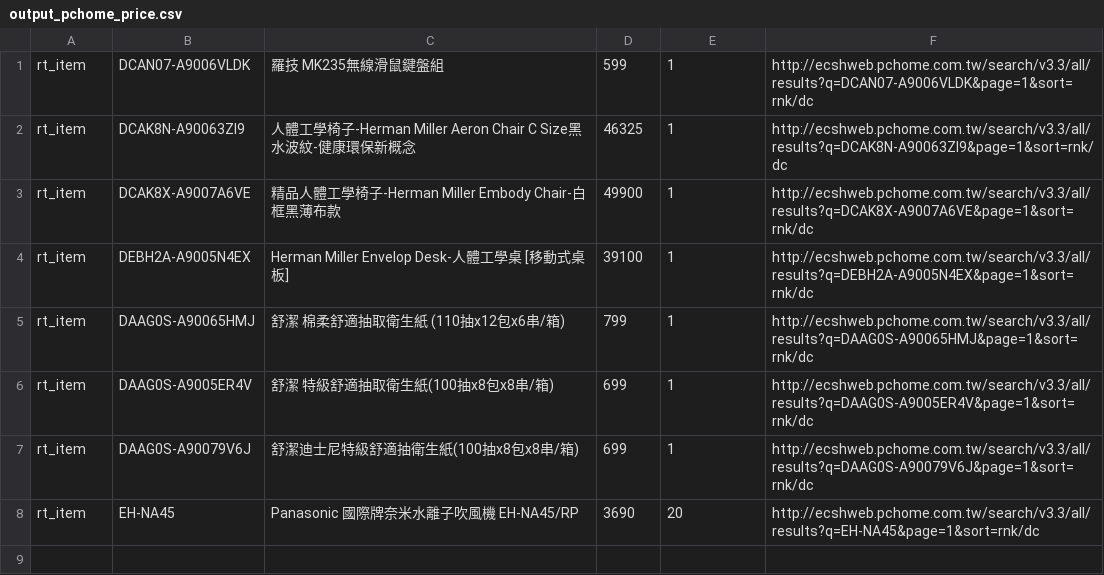
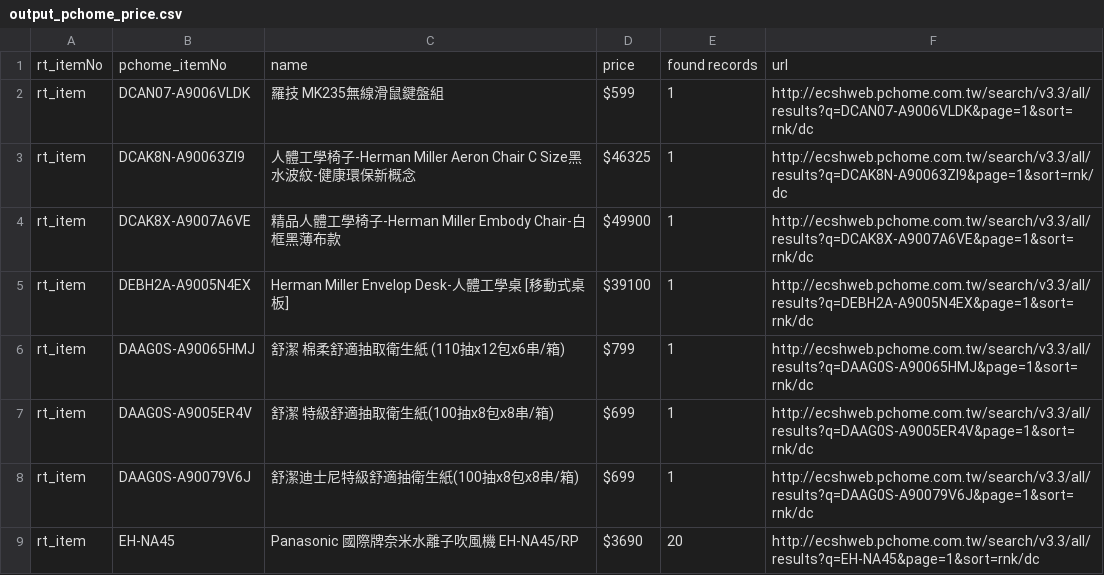
Before and after one commit to cbyem40/BrunswickEast, a CSV file: scrawlers/output_pchome_price.csv, drawn as a sheet.

Commit message:
add output csv title

```diff
--- a/scrawlers/output_pchome_price.csv
+++ b/scrawlers/output_pchome_price.csv
@@ -1,8 +1,9 @@
-rt_item,DCAN07-A9006VLDK,羅技 MK235無線滑鼠鍵盤組,599,1,http://ecshweb.pchome.com.tw/search/v3.3/all/results?q=DCAN07-A9006VLDK&page=1&sort=rnk/dc
-rt_item,DCAK8N-A90063ZI9,人體工學椅子-Herman Miller Aeron Chair C Size黑水波紋-健康環保新概念,46325,1,http://ecshweb.pchome.com.tw/search/v3.3/all/results?q=DCAK8N-A90063ZI9&page=1&sort=rnk/dc
-rt_item,DCAK8X-A9007A6VE,精品人體工學椅子-Herman Miller Embody Chair-白框黑薄布款,49900,1,http://ecshweb.pchome.com.tw/search/v3.3/all/results?q=DCAK8X-A9007A6VE&page=1&sort=rnk/dc
-rt_item,DEBH2A-A9005N4EX,Herman Miller Envelop Desk-人體工學桌 [移動式桌板],39100,1,http://ecshweb.pchome.com.tw/search/v3.3/all/results?q=DEBH2A-A9005N4EX&page=1&sort=rnk/dc
-rt_item,DAAG0S-A90065HMJ,舒潔 棉柔舒適抽取衛生紙 (110抽x12包x6串/箱),799,1,http://ecshweb.pchome.com.tw/search/v3.3/all/results?q=DAAG0S-A90065HMJ&page=1&sort=rnk/dc
-rt_item,DAAG0S-A9005ER4V,舒潔 特級舒適抽取衛生紙(100抽x8包x8串/箱),699,1,http://ecshweb.pchome.com.tw/search/v3.3/all/results?q=DAAG0S-A9005ER4V&page=1&sort=rnk/dc
-rt_item,DAAG0S-A90079V6J,舒潔迪士尼特級舒適抽衛生紙(100抽x8包x8串/箱),699,1,http://ecshweb.pchome.com.tw/search/v3.3/all/results?q=DAAG0S-A90079V6J&page=1&sort=rnk/dc
-rt_item,EH-NA45,Panasonic 國際牌奈米水離子吹風機 EH-NA45/RP,3690,20,http://ecshweb.pchome.com.tw/search/v3.3/all/results?q=EH-NA45&page=1&sort=rnk/dc
+rt_itemNo,pchome_itemNo,name,price,found records,url
+rt_item,DCAN07-A9006VLDK,羅技 MK235無線滑鼠鍵盤組,$599,1,http://ecshweb.pchome.com.tw/search/v3.3/all/results?q=DCAN07-A9006VLDK&page=1&sort=rnk/dc
+rt_item,DCAK8N-A90063ZI9,人體工學椅子-Herman Miller Aeron Chair C Size黑水波紋-健康環保新概念,$46325,1,http://ecshweb.pchome.com.tw/search/v3.3/all/results?q=DCAK8N-A90063ZI9&page=1&sort=rnk/dc
+rt_item,DCAK8X-A9007A6VE,精品人體工學椅子-Herman Miller Embody Chair-白框黑薄布款,$49900,1,http://ecshweb.pchome.com.tw/search/v3.3/all/results?q=DCAK8X-A9007A6VE&page=1&sort=rnk/dc
+rt_item,DEBH2A-A9005N4EX,Herman Miller Envelop Desk-人體工學桌 [移動式桌板],$39100,1,http://ecshweb.pchome.com.tw/search/v3.3/all/results?q=DEBH2A-A9005N4EX&page=1&sort=rnk/dc
+rt_item,DAAG0S-A90065HMJ,舒潔 棉柔舒適抽取衛生紙 (110抽x12包x6串/箱),$799,1,http://ecshweb.pchome.com.tw/search/v3.3/all/results?q=DAAG0S-A90065HMJ&page=1&sort=rnk/dc
+rt_item,DAAG0S-A9005ER4V,舒潔 特級舒適抽取衛生紙(100抽x8包x8串/箱),$699,1,http://ecshweb.pchome.com.tw/search/v3.3/all/results?q=DAAG0S-A9005ER4V&page=1&sort=rnk/dc
+rt_item,DAAG0S-A90079V6J,舒潔迪士尼特級舒適抽衛生紙(100抽x8包x8串/箱),$699,1,http://ecshweb.pchome.com.tw/search/v3.3/all/results?q=DAAG0S-A90079V6J&page=1&sort=rnk/dc
+rt_item,EH-NA45,Panasonic 國際牌奈米水離子吹風機 EH-NA45/RP,$3690,20,http://ecshweb.pchome.com.tw/search/v3.3/all/results?q=EH-NA45&page=1&sort=rnk/dc
```
Also changed, not shown: 1 other file.
